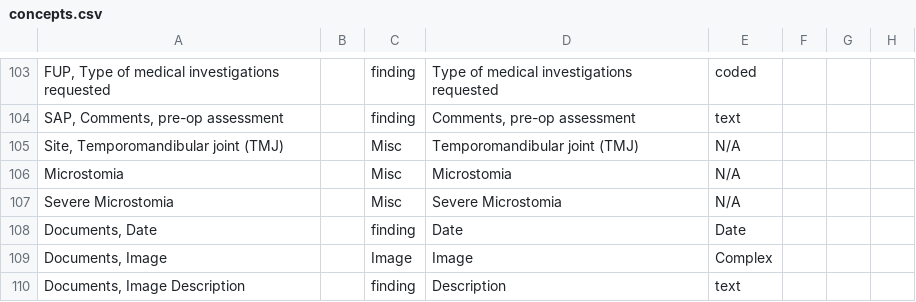
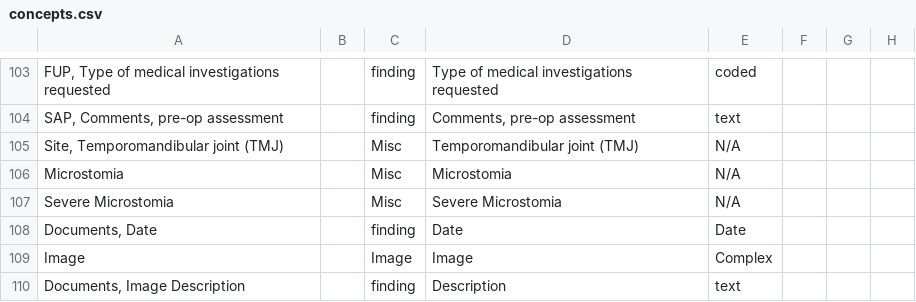
Before and after one commit to trodriguezmsf/amman-config, a CSV file: openmrs/ammancsv/release3.3/concepts.csv, drawn as a sheet; only a part is shown, gaps mark what is left out; the diff names each change by its address in the sheet, - before the commit and + after, or states it on an @@ line.

Commit message:
Shiva Kumar | Changing image concept name

```diff
--- a/openmrs/ammancsv/release3.3/concepts.csv
+++ b/openmrs/ammancsv/release3.3/concepts.csv
-A109: Documents, Image
+A109: Image
```
Also changed, not shown: 1 other file.
